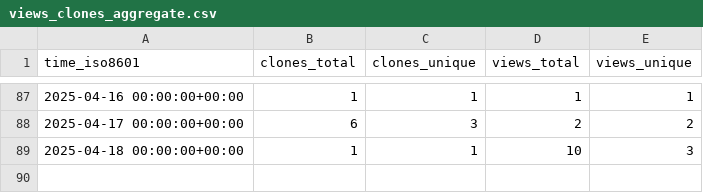
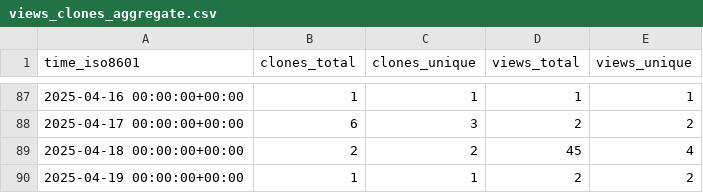
Before and after one commit to unikraft/loupe, a CSV file: unikraft/loupe/ghrs-data/views_clones_aggregate.csv, drawn as a sheet; only a part is shown, gaps mark what is left out.

```diff
--- a/unikraft/loupe/ghrs-data/views_clones_aggregate.csv
+++ b/unikraft/loupe/ghrs-data/views_clones_aggregate.csv
@@ -88,2 +88,3 @@ time_iso8601,clones_total,clones_unique,views_total,views_unique
 2025-04-17 00:00:00+00:00,6,3,2,2
-2025-04-18 00:00:00+00:00,1,1,10,3
+2025-04-18 00:00:00+00:00,2,2,45,4
+2025-04-19 00:00:00+00:00,1,1,2,2
```
Also changed, not shown: 1 other file.
